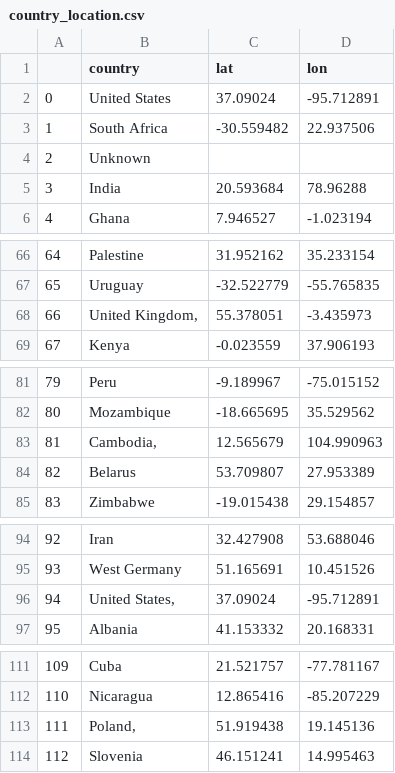
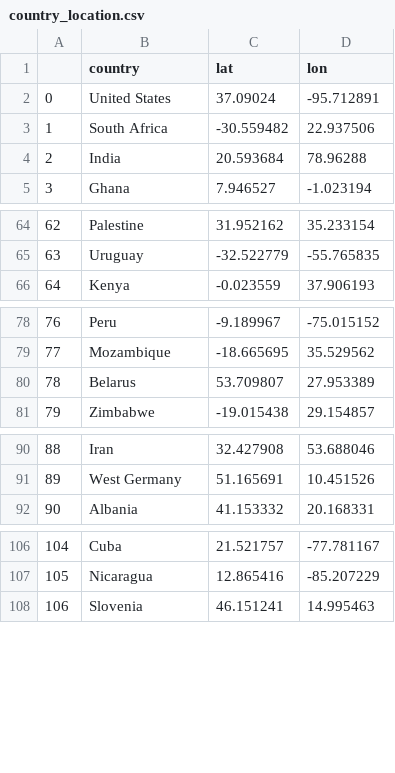
Before and after one commit to sarcomaXD/wellknown, a CSV file: netfilx/country_location.csv, drawn as a sheet; only a part is shown, gaps mark what is left out; removed rows and columns are numbered as before the commit, all else as after; the diff covers the shown part only; the diff names each change by its address in the sheet, - before the commit and + after, or states it on an @@ line.

Commit message:
Update country_location.csv

```diff
--- a/netfilx/country_location.csv
+++ b/netfilx/country_location.csv
-row 4: 2 | Unknown
@@ column A renumbered from row 4 down @@
-row 68: 66 | United Kingdom, | 55.378051 | -3.435973
-row 83: 81 | Cambodia, | 12.565679 | 104.990963
-row 96: 94 | United States, | 37.09024 | -95.712891
-row 113: 111 | Poland, | 51.919438 | 19.145136
```
Also changed, not shown: 1 removed row elsewhere in this file.
